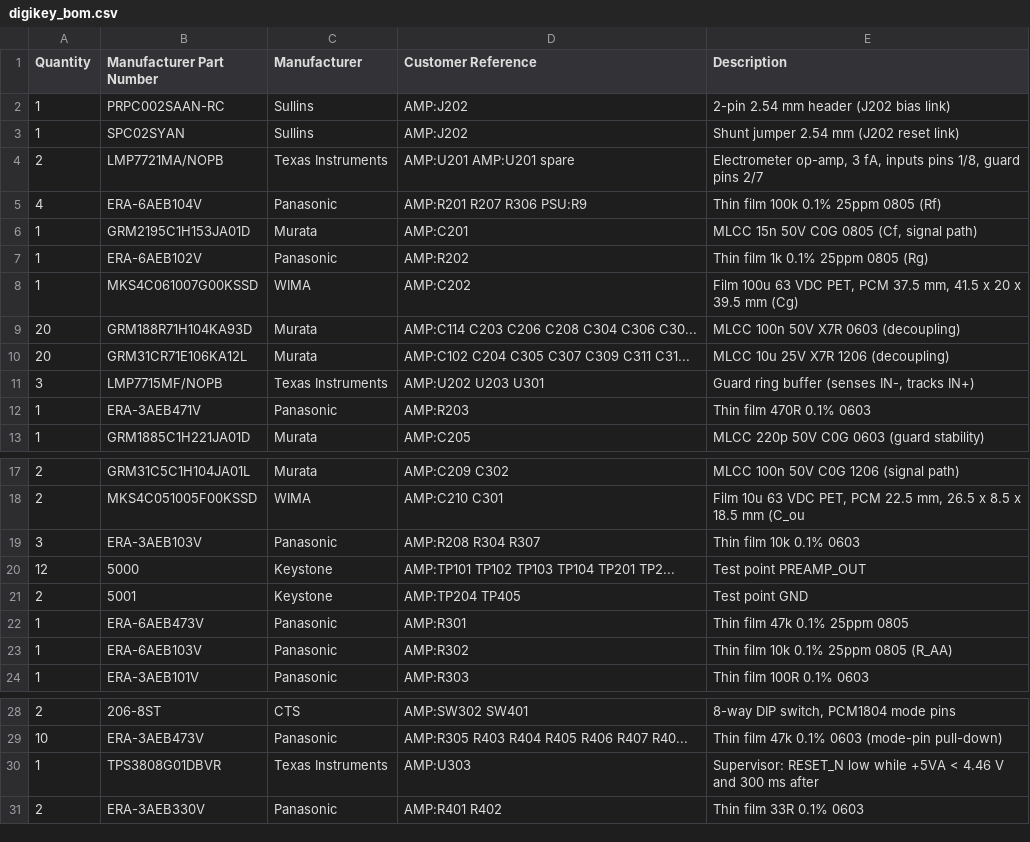
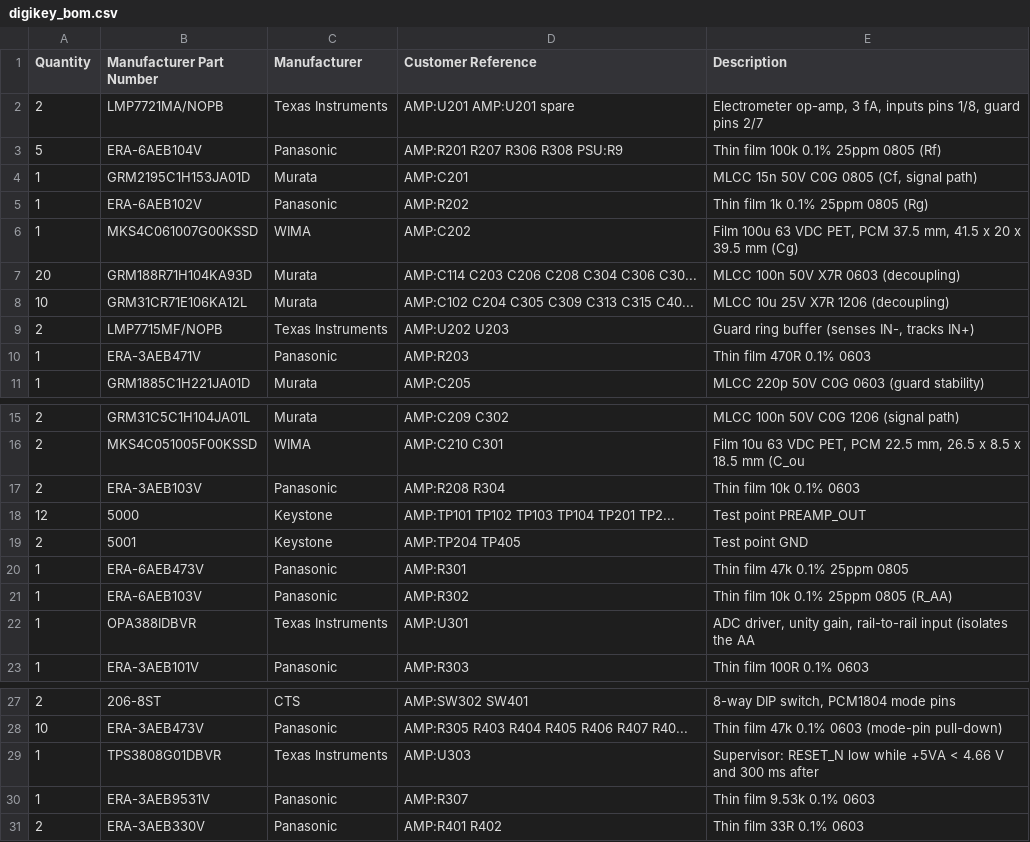
Before and after one commit to MatejGomboc/ELF-Schumann-Resonance-Receiver, a CSV file: bom/order/digikey_bom.csv, drawn as a sheet; only a part is shown, gaps mark what is left out; the diff covers the shown part only.

```diff
--- a/bom/order/digikey_bom.csv
+++ b/bom/order/digikey_bom.csv
@@ -1,6 +1,4 @@
 Quantity,Manufacturer Part Number,Manufacturer,Customer Reference,Description
-1,PRPC002SAAN-RC,Sullins,AMP:J202,2-pin 2.54 mm header (J202 bias link)
-1,SPC02SYAN,Sullins,AMP:J202,Shunt jumper 2.54 mm (J202 reset link)
 2,LMP7721MA/NOPB,Texas Instruments,AMP:U201 AMP:U201 spare,"Electrometer op-amp, 3 fA, inputs pins 1/8, guard pins 2/7"
-4,ERA-6AEB104V,Panasonic,AMP:R201 R207 R306 PSU:R9,Thin film 100k 0.1% 25ppm 0805 (Rf)
+5,ERA-6AEB104V,Panasonic,AMP:R201 R207 R306 R308 PSU:R9,Thin film 100k 0.1% 25ppm 0805 (Rf)
 1,GRM2195C1H153JA01D,Murata,AMP:C201,"MLCC 15n 50V C0G 0805 (Cf, signal path)"
@@ -9,4 +7,4 @@ Quantity,Manufacturer Part Number,Manufacturer,Customer Reference,Description
 20,GRM188R71H104KA93D,Murata,AMP:C114 C203 C206 C208 C304 C306 C30...,MLCC 100n 50V X7R 0603 (decoupling)
-20,GRM31CR71E106KA12L,Murata,AMP:C102 C204 C305 C307 C309 C311 C31...,MLCC 10u 25V X7R 1206 (decoupling)
-3,LMP7715MF/NOPB,Texas Instruments,AMP:U202 U203 U301,"Guard ring buffer (senses IN-, tracks IN+)"
+10,GRM31CR71E106KA12L,Murata,AMP:C102 C204 C305 C309 C313 C315 C40...,MLCC 10u 25V X7R 1206 (decoupling)
+2,LMP7715MF/NOPB,Texas Instruments,AMP:U202 U203,"Guard ring buffer (senses IN-, tracks IN+)"
 1,ERA-3AEB471V,Panasonic,AMP:R203,Thin film 470R 0.1% 0603
@@ -18,3 +16,3 @@ Quantity,Manufacturer Part Number,Manufacturer,Customer Reference,Description
 2,MKS4C051005F00KSSD,WIMA,AMP:C210 C301,"Film 10u 63 VDC PET, PCM 22.5 mm, 26.5 x 8.5 x 18.5 mm (C_ou"
-3,ERA-3AEB103V,Panasonic,AMP:R208 R304 R307,Thin film 10k 0.1% 0603
+2,ERA-3AEB103V,Panasonic,AMP:R208 R304,Thin film 10k 0.1% 0603
 12,5000,Keystone,AMP:TP101 TP102 TP103 TP104 TP201 TP2...,Test point PREAMP_OUT
@@ -23,2 +21,3 @@ Quantity,Manufacturer Part Number,Manufacturer,Customer Reference,Description
 1,ERA-6AEB103V,Panasonic,AMP:R302,Thin film 10k 0.1% 25ppm 0805 (R_AA)
+1,OPA388IDBVR,Texas Instruments,AMP:U301,"ADC driver, unity gain, rail-to-rail input (isolates the AA "
 1,ERA-3AEB101V,Panasonic,AMP:R303,Thin film 100R 0.1% 0603
@@ -29,3 +28,4 @@ Quantity,Manufacturer Part Number,Manufacturer,Customer Reference,Description
 10,ERA-3AEB473V,Panasonic,AMP:R305 R403 R404 R405 R406 R407 R40...,Thin film 47k 0.1% 0603 (mode-pin pull-down)
-1,TPS3808G01DBVR,Texas Instruments,AMP:U303,Supervisor: RESET_N low while +5VA < 4.46 V and 300 ms after
+1,TPS3808G01DBVR,Texas Instruments,AMP:U303,Supervisor: RESET_N low while +5VA < 4.66 V and 300 ms after
+1,ERA-3AEB9531V,Panasonic,AMP:R307,Thin film 9.53k 0.1% 0603
 2,ERA-3AEB330V,Panasonic,AMP:R401 R402,Thin film 33R 0.1% 0603
```
Also changed, not shown: 1 added row and 1 edited cell elsewhere in this file, bom/antenna_amplifier_bom.csv, bom/order/farnell_bom.csv, 20 other files.
